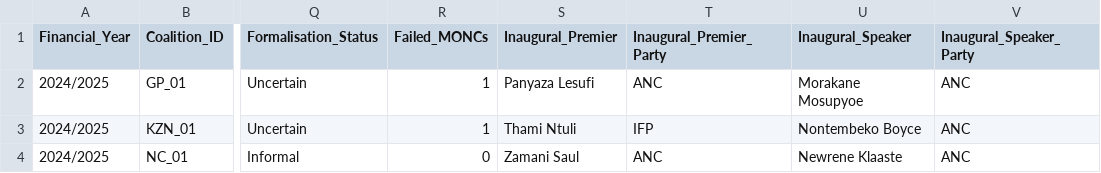
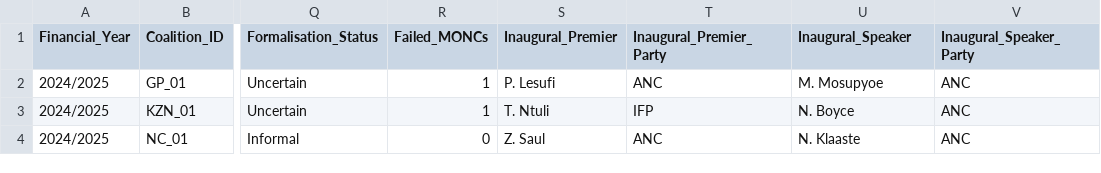
Before and after one commit to mapungubwe-institute/coalitions-barometer-data, a CSV file: data/provincial_administrations.csv, drawn as a sheet; only a part is shown, gaps mark what is left out; the diff names each change by its address in the sheet, - before the commit and + after, or states it on an @@ line.

```diff
--- a/data/provincial_administrations.csv
+++ b/data/provincial_administrations.csv
-S2 (Inaugural_Premier): Panyaza Lesufi
+S2 (Inaugural_Premier): P. Lesufi
-U2 (Inaugural_Speaker): Morakane Mosupyoe
+U2 (Inaugural_Speaker): M. Mosupyoe
-S3 (Inaugural_Premier): Thami Ntuli
+S3 (Inaugural_Premier): T. Ntuli
-U3 (Inaugural_Speaker): Nontembeko Boyce
+U3 (Inaugural_Speaker): N. Boyce
-S4 (Inaugural_Premier): Zamani Saul
+S4 (Inaugural_Premier): Z. Saul
-U4 (Inaugural_Speaker): Newrene Klaaste
+U4 (Inaugural_Speaker): N. Klaaste
```
Also changed, not shown: data/municipal_administrations.csv, data/national_administrations.csv.
